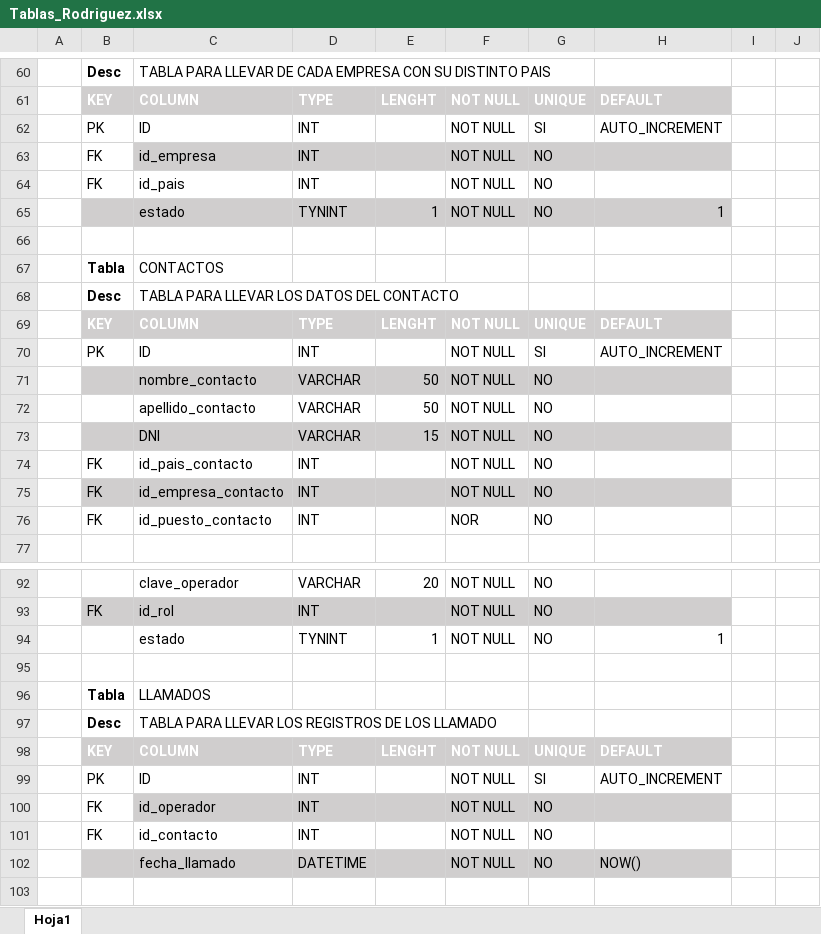
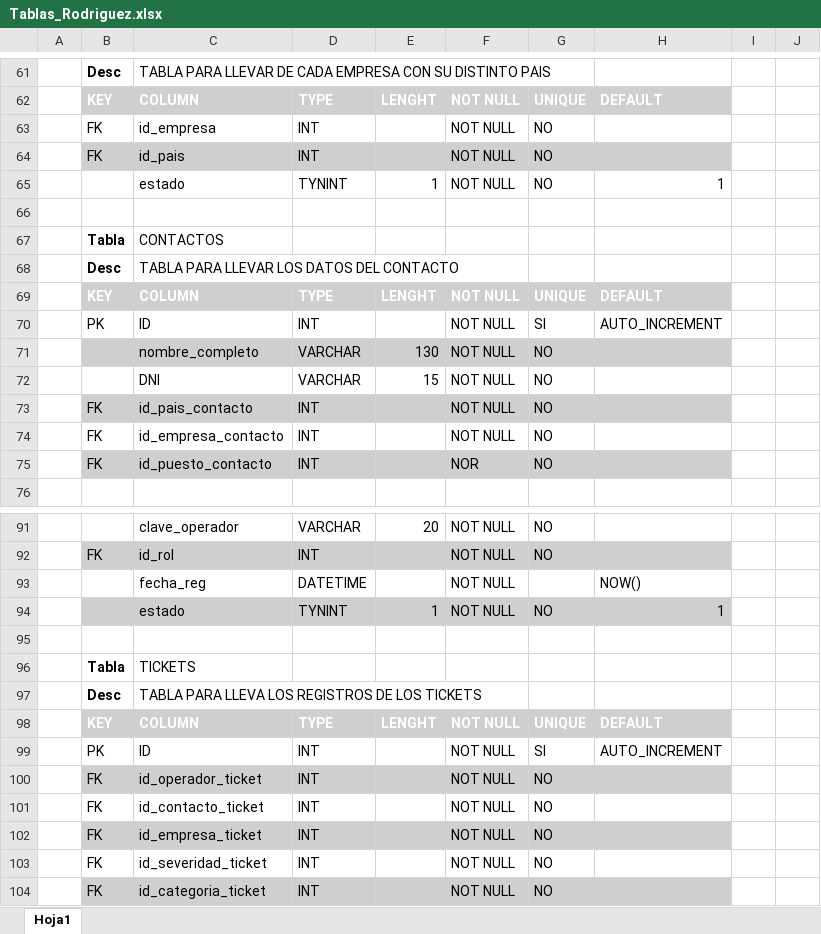
Before and after one commit to rodriguezleandro98/Tp_Rodriguez, an Excel workbook: Tablas_Rodriguez.xlsx, sheet Hoja1, drawn as a sheet; only a part is shown, gaps mark what is left out; the shorter side is filled out with more unchanged rows; values as stored, in another font and other column widths than the file's, no borders; removed rows and columns are numbered as before the commit, all else as after; the diff covers the shown part only; the diff names each change by its address in the sheet, - before the commit and + after, or states it on an @@ line.

```diff
--- a/Tablas_Rodriguez.xlsx (sheet Hoja1)
+++ b/Tablas_Rodriguez.xlsx (sheet Hoja1)
-row 62:  | PK | ID | INT |  | NOT NULL | SI | AUTO_INCREMENT
-C63:H63 fill: #D0CECE
+C63:H63 fill: none
-B64:H64 fill: none
+B64:H64 fill: #D0CECE
-B65:H65 fill: #D0CECE
+B65:H65 fill: none
-C71: nombre_contacto
+C71: nombre_completo
-E71: 50
+E71: 130
-row 72:  |  | apellido_contacto | VARCHAR | 50 | NOT NULL | NO
-B72:H72 fill: #D0CECE
+B72:H72 fill: none
-B73:H73 fill: none
+B73:H73 fill: #D0CECE
-B74:H74 fill: #D0CECE
+B74:H74 fill: none
-B75:H75 fill: none
+B75:H75 fill: #D0CECE
+row 93:  |  | fecha_reg | DATETIME |  | NOT NULL |  | NOW()
-B94:H94 fill: none
+B94:H94 fill: #D0CECE
-row 95: (empty)
-row 96:  | Tabla | LLAMADOS
-row 97:  | Desc | TABLA PARA LLEVAR LOS REGISTROS DE LOS LLAMADO
-row 98:  | KEY | COLUMN | TYPE | LENGHT | NOT NULL | UNIQUE | DEFAULT
-row 99:  | PK | ID | INT |  | NOT NULL | SI | AUTO_INCREMENT
-row 100:  | FK | id_operador | INT |  | NOT NULL | NO
-row 101:  | FK | id_contacto | INT |  | NOT NULL | NO
-row 102:  |  | fecha_llamado | DATETIME |  | NOT NULL | NO | NOW()
```
Also changed, not shown: 1 added row, 2 removed rows, 1 edited cell and cell formats elsewhere in this sheet, 6 other files.
